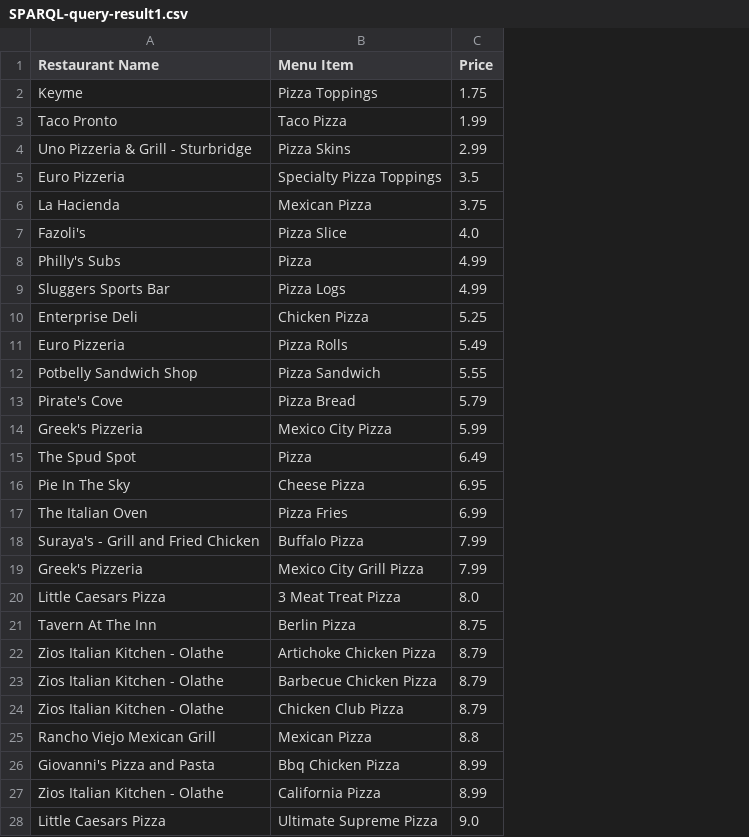
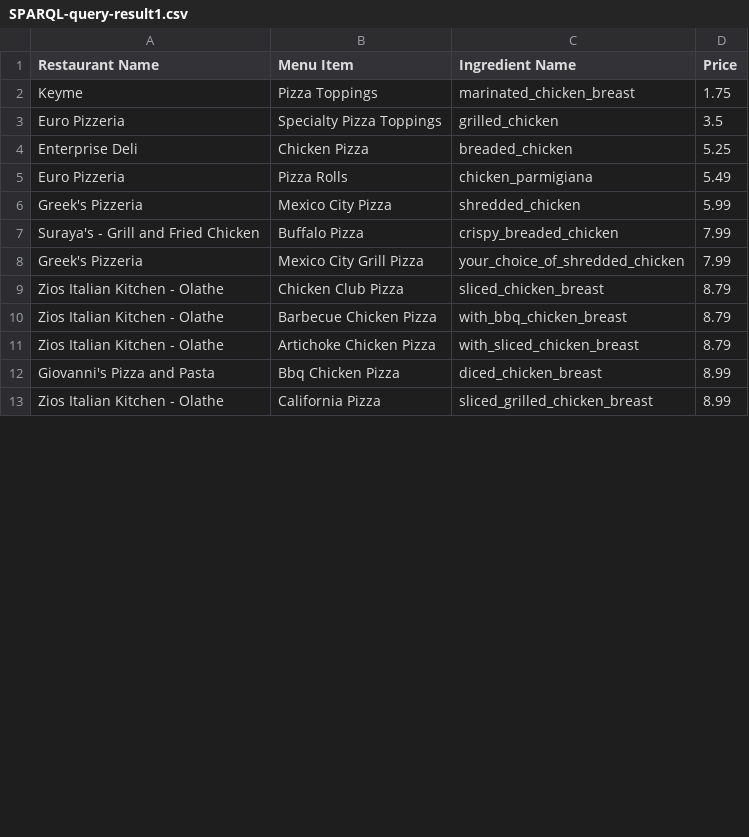
Before and after one commit to Chhalma/TabularDataToKnowlegdeGraphConver, a CSV file: kgCourseWork/files/coursework2/solution/SPARQL-query-result1.csv, drawn as a sheet; only a part is shown; removed rows and columns are numbered as before the commit, all else as after; the diff covers the shown part only; the diff names each change by its address in the sheet, - before the commit and + after, or states it on an @@ line.

Commit message:
updated query1

```diff
--- a/kgCourseWork/files/coursework2/solution/SPARQL-query-result1.csv
+++ b/kgCourseWork/files/coursework2/solution/SPARQL-query-result1.csv
+column C (Ingredient Name), rows 2-8: marinated_chicken_breast | grilled_chicken | breaded_chicken | chicken_parmigiana | shredded_chicken | crispy_breaded_chicken | your_choice_of_shredded_chicken; rows 11-13: with_sliced_chicken_breast | diced_chicken_breast | sliced_grilled_chicken_breast
-row 3: Taco Pronto | Taco Pizza | 1.99
-row 4: Uno Pizzeria & Grill - Sturbridge | Pizza Skins | 2.99
-row 6: La Hacienda | Mexican Pizza | 3.75
-row 7: Fazoli's | Pizza Slice | 4.0
-row 8: Philly's Subs | Pizza | 4.99
-row 9: Sluggers Sports Bar | Pizza Logs | 4.99
-row 12: Potbelly Sandwich Shop | Pizza Sandwich | 5.55
-row 13: Pirate's Cove | Pizza Bread | 5.79
-row 15: The Spud Spot | Pizza | 6.49
-row 16: Pie In The Sky | Cheese Pizza | 6.95
-row 17: The Italian Oven | Pizza Fries | 6.99
-row 20: Little Caesars Pizza | 3 Meat Treat Pizza | 8.0
-row 21: Tavern At The Inn | Berlin Pizza | 8.75
@@ row 24 moved to row 9: Zios Italian Kitchen - Olathe @@
@@ row 23 moved to row 10: Zios Italian Kitchen - Olathe @@
-row 25: Rancho Viejo Mexican Grill | Mexican Pizza | 8.8
-row 28: Little Caesars Pizza | Ultimate Supreme Pizza | 9.0
```
Also changed, not shown: 12 added rows and 1 removed row elsewhere in this file, kgCourseWork/files/coursework2/output_p/query-result1.csv, 4 other files.
